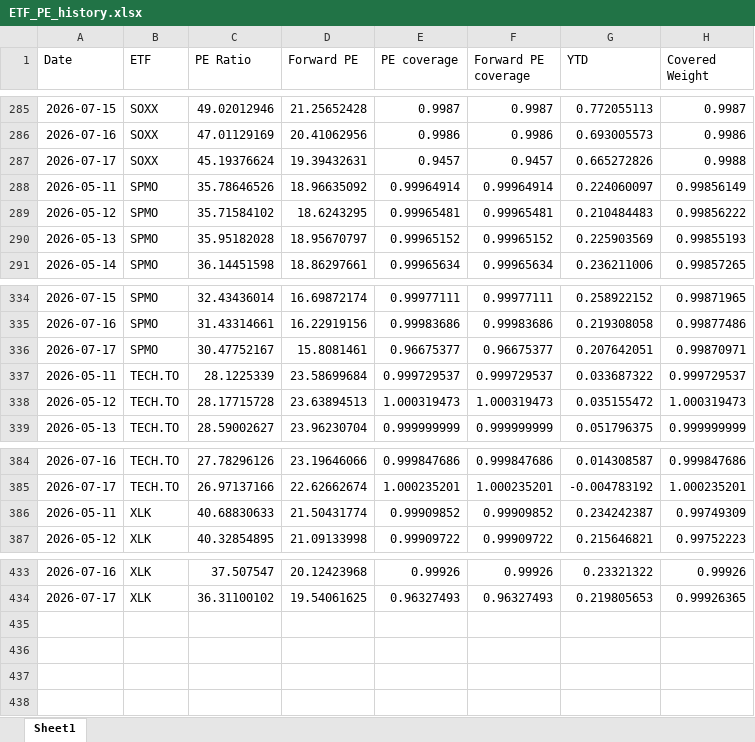
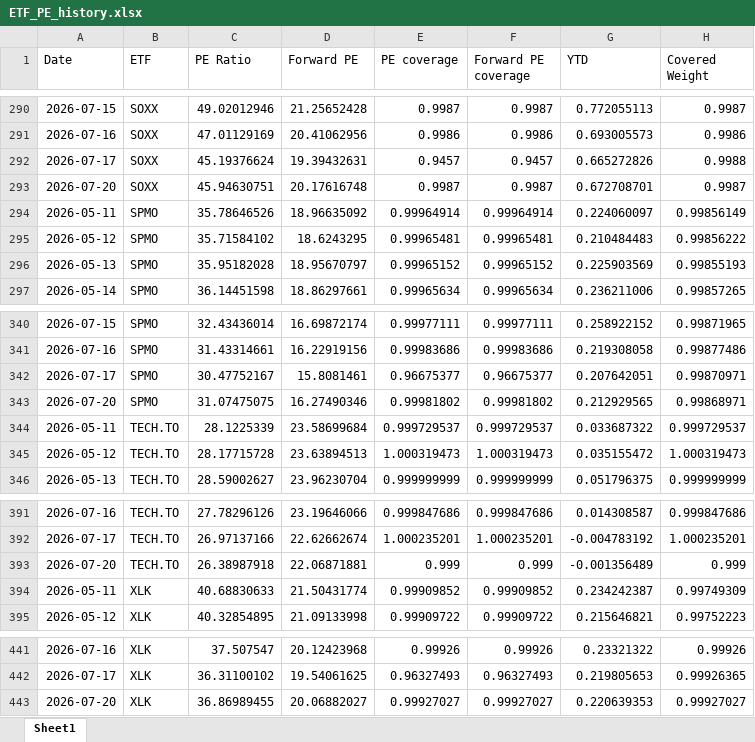
Before and after one commit to pianissix7mo/weekly-etf-report, an Excel workbook: etf_analyst_target_outputs/ETF_PE_history.xlsx, sheet Sheet1, drawn as a sheet; only a part is shown, gaps mark what is left out; values as stored, in another font and other column widths than the file's, no borders; the diff covers the shown part only; the diff names each change by its address in the sheet, - before the commit and + after, or states it on an @@ line.

```diff
--- a/etf_analyst_target_outputs/ETF_PE_history.xlsx (sheet Sheet1)
+++ b/etf_analyst_target_outputs/ETF_PE_history.xlsx (sheet Sheet1)
+row 293: 2026-07-20 | SOXX | 45.94630751 | 20.17616748 | 0.9987 | 0.9987 | 0.672708701 | 0.9987
+row 343: 2026-07-20 | SPMO | 31.07475075 | 16.27490346 | 0.99981802 | 0.99981802 | 0.212929565 | 0.99868971
+row 393: 2026-07-20 | TECH.TO | 26.38987918 | 22.06871881 | 0.999 | 0.999 | -0.001356489 | 0.999
+row 443: 2026-07-20 | XLK | 36.86989455 | 20.06882027 | 0.99927027 | 0.99927027 | 0.220639353 | 0.99927027
```
Also changed, not shown: 5 added rows elsewhere in this sheet.
